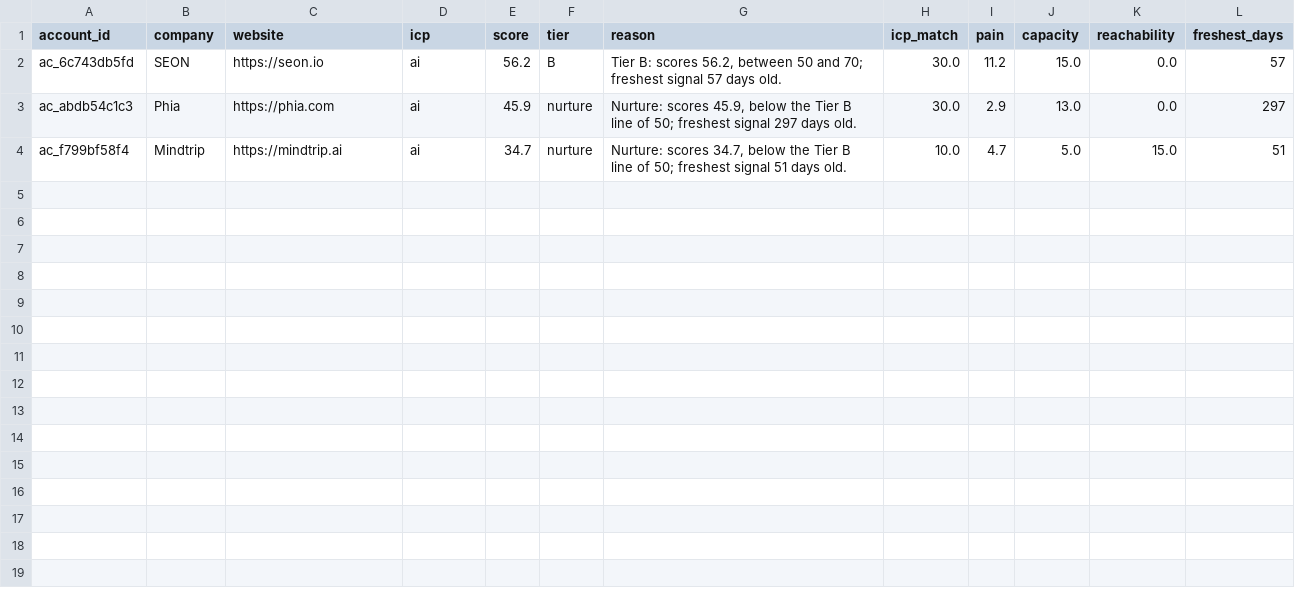
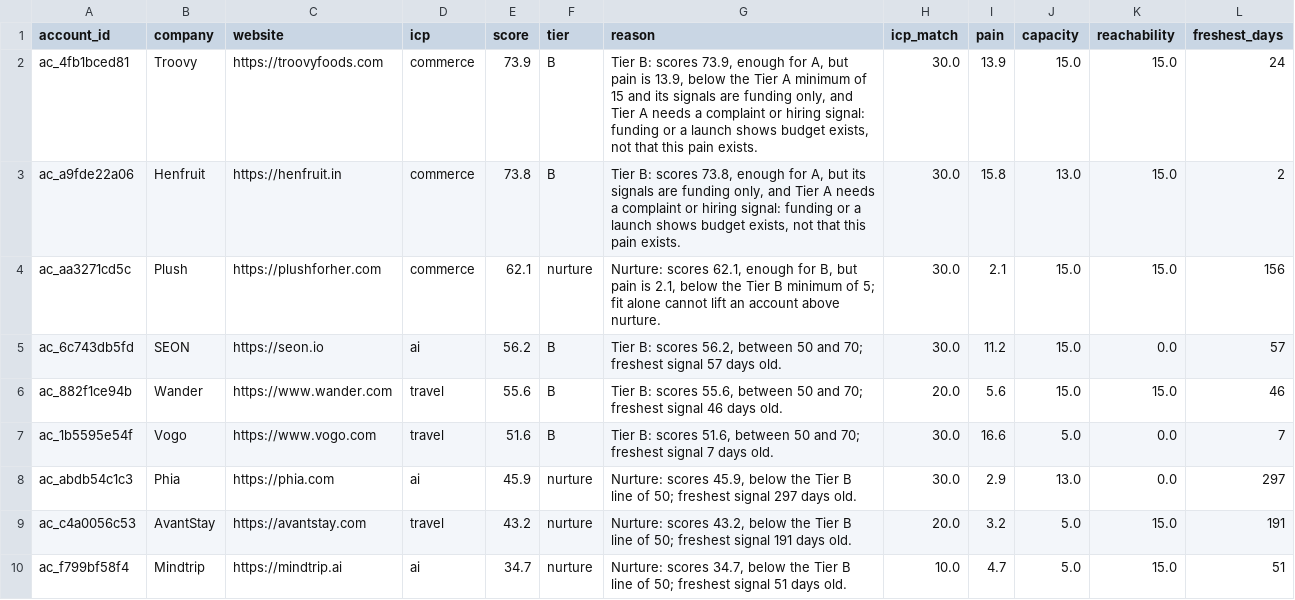
Before and after one commit to whysaurabhsharma/scrapeguys-signal-engine, a CSV file: data/scored.csv, drawn as a sheet; the diff names each change by its address in the sheet, - before the commit and + after, or states it on an @@ line.

```diff
--- a/data/scored.csv
+++ b/data/scored.csv
+row 2: ac_4fb1bced81 | Troovy | https://troovyfoods.com | commerce | 73.9 | B | Tier B: scores 73.9, enough for A, but pain is 13.9, below the Tier A minimum of 15 and its signals are funding only, and Tier A needs a complaint or hiring signal: funding or a launch shows budget exists, not that this pain exists. | 30.0 | 13.9 | 15.0 | 15.0 | 24
+row 3: ac_a9fde22a06 | Henfruit | https://henfruit.in | commerce | 73.8 | B | Tier B: scores 73.8, enough for A, but its signals are funding only, and Tier A needs a complaint or hiring signal: funding or a launch shows budget exists, not that this pain exists. | 30.0 | 15.8 | 13.0 | 15.0 | 2
+row 4: ac_aa3271cd5c | Plush | https://plushforher.com | commerce | 62.1 | nurture | Nurture: scores 62.1, enough for B, but pain is 2.1, below the Tier B minimum of 5; fit alone cannot lift an account above nurture. | 30.0 | 2.1 | 15.0 | 15.0 | 156
+row 6: ac_882f1ce94b | Wander | https://www.wander.com | travel | 55.6 | B | Tier B: scores 55.6, between 50 and 70; freshest signal 46 days old. | 20.0 | 5.6 | 15.0 | 15.0 | 46
+row 7: ac_1b5595e54f | Vogo | https://www.vogo.com | travel | 51.6 | B | Tier B: scores 51.6, between 50 and 70; freshest signal 7 days old. | 30.0 | 16.6 | 5.0 | 0.0 | 7
+row 9: ac_c4a0056c53 | AvantStay | https://avantstay.com | travel | 43.2 | nurture | Nurture: scores 43.2, below the Tier B line of 50; freshest signal 191 days old. | 20.0 | 3.2 | 5.0 | 15.0 | 191
```
Also changed, not shown: data/signals.csv, 18 other files.
